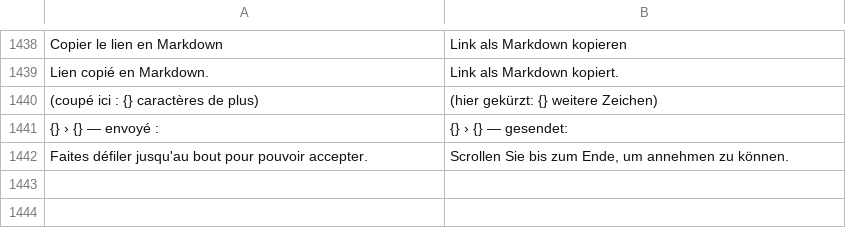
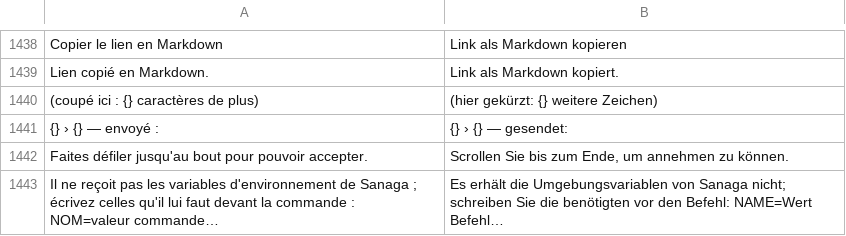
Before and after one commit to grassfieldhq/sanaga, a TSV file: assets/i18n/de.tsv, drawn as a sheet; only a part is shown, gaps mark what is left out.

Commit message:
fix(mcp): give outside tools' programs a minimal environment
MCP server programs inherited Sanaga's whole environment (keys and
tokens of other programs, session addresses).

The command now starts with env_clear() and gets only HOME, LANG,
LANGUAGE, LC_*, XDG_RUNTIME_DIR and Sanaga's PATH, plus the variables
the person writes before the program on its command line, as in a
shell (`NAME=value command`), which is how a server's own token is
given now. The form on sanaga://tools says so.

```diff
--- a/assets/i18n/de.tsv
+++ b/assets/i18n/de.tsv
@@ -1442 +1442,2 @@ Lien copié en Markdown.	Link als Markdown kopiert.
 Faites défiler jusqu'au bout pour pouvoir accepter.	Scrollen Sie bis zum Ende, um annehmen zu können.
+Il ne reçoit pas les variables d'environnement de Sanaga ; écrivez celles qu'il lui faut devant la commande : NOM=valeur commande…	Es erhält die Umgebungsvariablen von Sanaga nicht; schreiben Sie die benötigten vor den Befehl: NAME=Wert Befehl…
```
Also changed, not shown: assets/i18n/en.tsv, assets/i18n/es.tsv, 4 other files.
